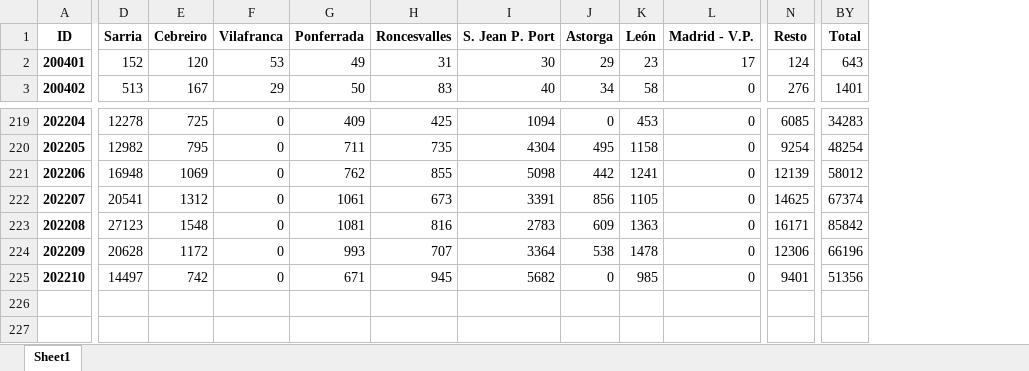
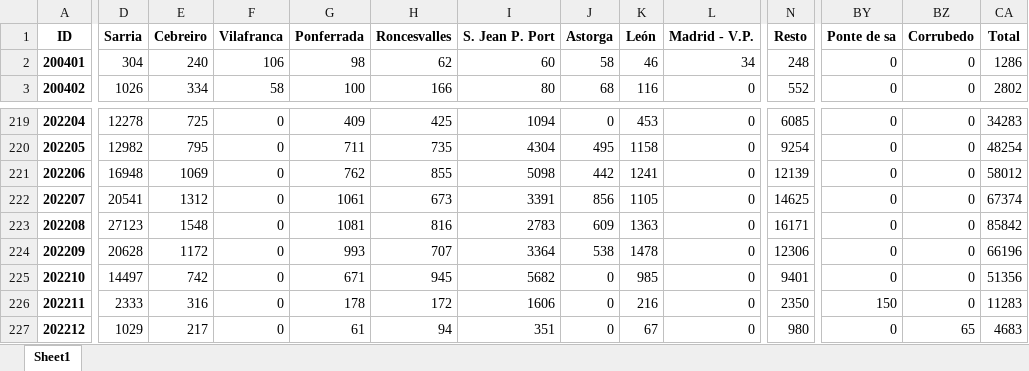
Before and after one commit to spudnik99/CaminoAwait, an Excel workbook: Data/Excel_Wide/camino_origin_wide.xlsx, sheet Sheet1, drawn as a sheet; only a part is shown, gaps mark what is left out; values as stored, in another font and other column widths than the file's, no borders; addresses are those after the commit; rows hold the shown columns only; the diff covers the shown part only; the diff names each change by its address in the sheet, - before the commit and + after, or states it on an @@ line.

```diff
--- a/Data/Excel_Wide/camino_origin_wide.xlsx (sheet Sheet1)
+++ b/Data/Excel_Wide/camino_origin_wide.xlsx (sheet Sheet1)
+column BY (Ponte de sa), rows 2-3: 0 | 0; rows 219-225: all 0
+column BZ (Corrubedo), rows 2-3: 0 | 0; rows 219-225: all 0
-D2 (Sarria): 152
+D2 (Sarria): 304
-E2 (Cebreiro): 120
+E2 (Cebreiro): 240
-F2 (Vilafranca): 53
+F2 (Vilafranca): 106
-G2 (Ponferrada): 49
+G2 (Ponferrada): 98
-H2 (Roncesvalles): 31
+H2 (Roncesvalles): 62
-I2 (S. Jean P. Port): 30
+I2 (S. Jean P. Port): 60
-J2 (Astorga): 29
+J2 (Astorga): 58
-K2 (León): 23
+K2 (León): 46
-L2 (Madrid - V.P.): 17
+L2 (Madrid - V.P.): 34
-N2 (Resto): 124
+N2 (Resto): 248
-CA2 (Total): 643
+CA2 (Total): 1286
-D3 (Sarria): 513
+D3 (Sarria): 1026
-E3 (Cebreiro): 167
+E3 (Cebreiro): 334
-F3 (Vilafranca): 29
+F3 (Vilafranca): 58
-G3 (Ponferrada): 50
+G3 (Ponferrada): 100
-H3 (Roncesvalles): 83
+H3 (Roncesvalles): 166
-I3 (S. Jean P. Port): 40
+I3 (S. Jean P. Port): 80
-J3 (Astorga): 34
+J3 (Astorga): 68
-K3 (León): 58
+K3 (León): 116
-N3 (Resto): 276
+N3 (Resto): 552
-CA3 (Total): 1401
+CA3 (Total): 2802
+row 226: 202211 | 2333 | 316 | 0 | 178 | 172 | 1606 | 0 | 216 | 0 | 2350 | 150 | 0 | 11283
+row 227: 202212 | 1029 | 217 | 0 | 61 | 94 | 351 | 0 | 67 | 0 | 980 | 0 | 65 | 4683
```
Also changed, not shown: 519 edited cells elsewhere in this sheet, Data/Excel_Long/camino_autonomous_comm_long.xlsx, Data/Excel_Long/camino_countries_long.xlsx, 46 other files.
